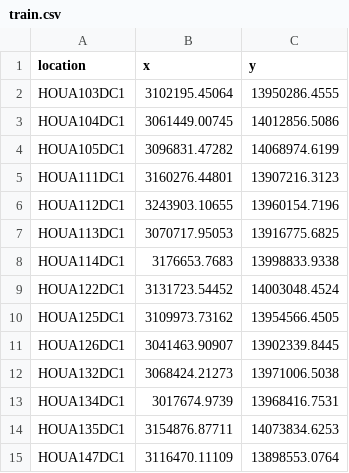
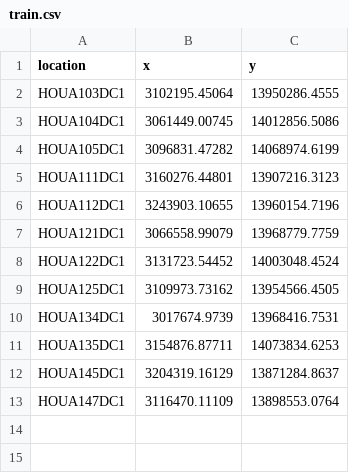
Before and after one commit to prateekrs/ChargingStationsDemandAnalysis, a CSV file: data/charging_stations/Harris/train.csv, drawn as a sheet.

Commit message:
added data coverage files

```diff
--- a/data/charging_stations/Harris/train.csv
+++ b/data/charging_stations/Harris/train.csv
@@ -6,10 +6,8 @@ HOUA111DC1,3160276.44801,13907216.3123
 HOUA112DC1,3243903.10655,13960154.7196
-HOUA113DC1,3070717.95053,13916775.6825
-HOUA114DC1,3176653.7683,13998833.9338
+HOUA121DC1,3066558.99079,13968779.7759
 HOUA122DC1,3131723.54452,14003048.4524
 HOUA125DC1,3109973.73162,13954566.4505
-HOUA126DC1,3041463.90907,13902339.8445
-HOUA132DC1,3068424.21273,13971006.5038
 HOUA134DC1,3017674.9739,13968416.7531
 HOUA135DC1,3154876.87711,14073834.6253
+HOUA145DC1,3204319.16129,13871284.8637
 HOUA147DC1,3116470.11109,13898553.0764
```
Also changed, not shown: 28 other files.
